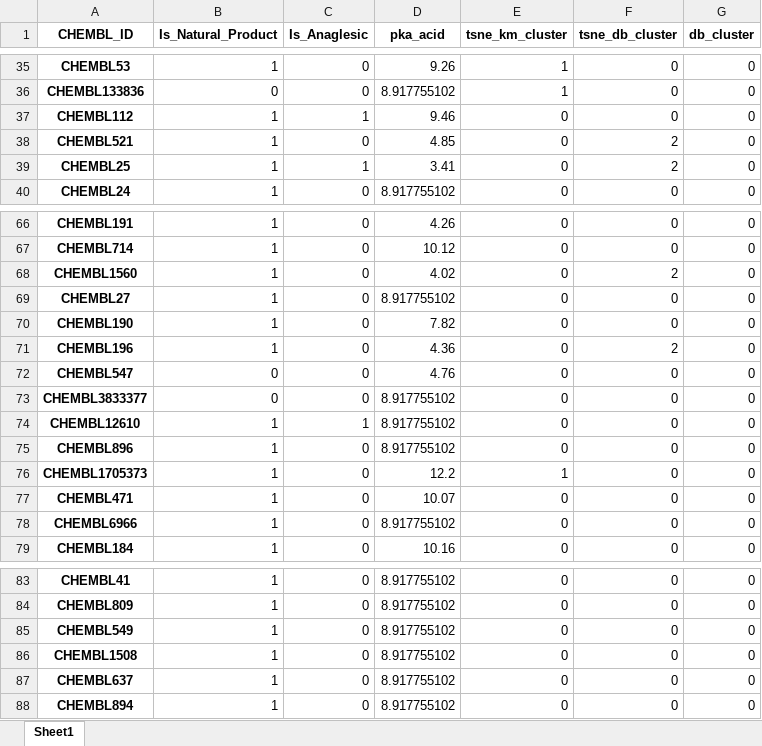
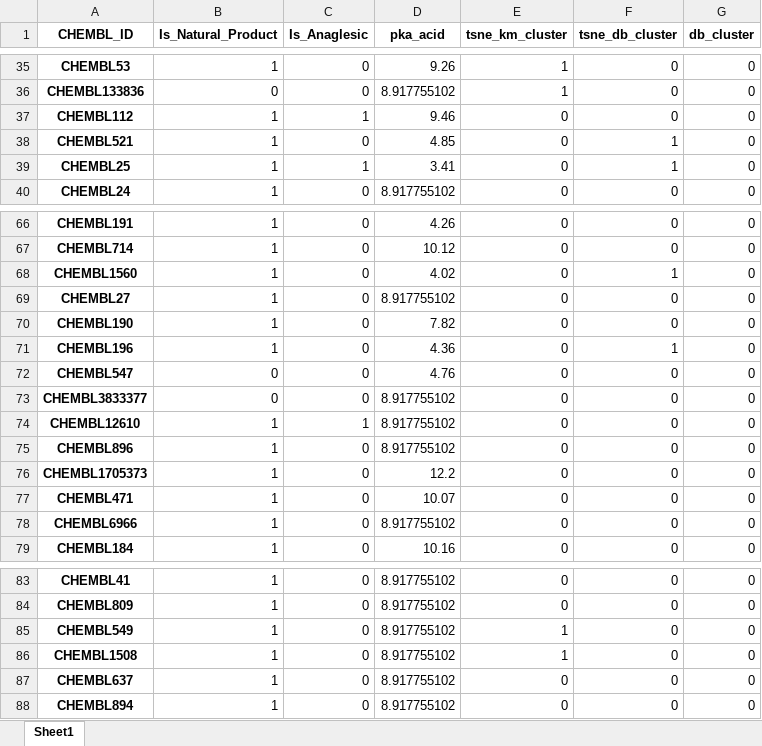
Before and after one commit to JKosciukiewicz/MLDD_Project, an Excel workbook: outputs/clustered_examples.xlsx, sheet Sheet1, drawn as a sheet; only a part is shown, gaps mark what is left out; values as stored, in another font and other column widths than the file's, no borders; the diff covers the shown part only; the diff names each change by its address in the sheet, - before the commit and + after, or states it on an @@ line.

```diff
--- a/outputs/clustered_examples.xlsx (sheet Sheet1)
+++ b/outputs/clustered_examples.xlsx (sheet Sheet1)
-F38:F39 (tsne_db_cluster): 2
+F38:F39 (tsne_db_cluster): 1
-F68 (tsne_db_cluster): 2
+F68 (tsne_db_cluster): 1
-F71 (tsne_db_cluster): 2
+F71 (tsne_db_cluster): 1
-E76 (tsne_km_cluster): 1
+E76 (tsne_km_cluster): 0
-E85:E86 (tsne_km_cluster): 0
+E85:E86 (tsne_km_cluster): 1
```
Also changed, not shown: 13 edited cells elsewhere in this sheet, 2 other files.
